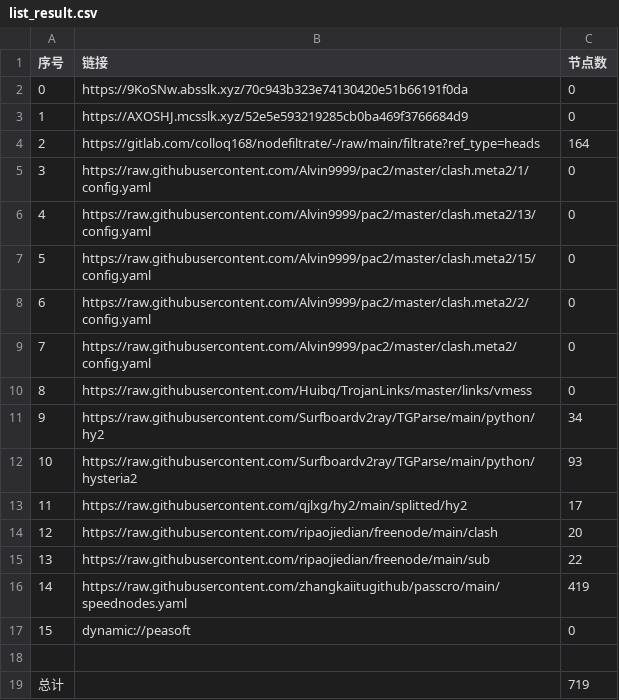
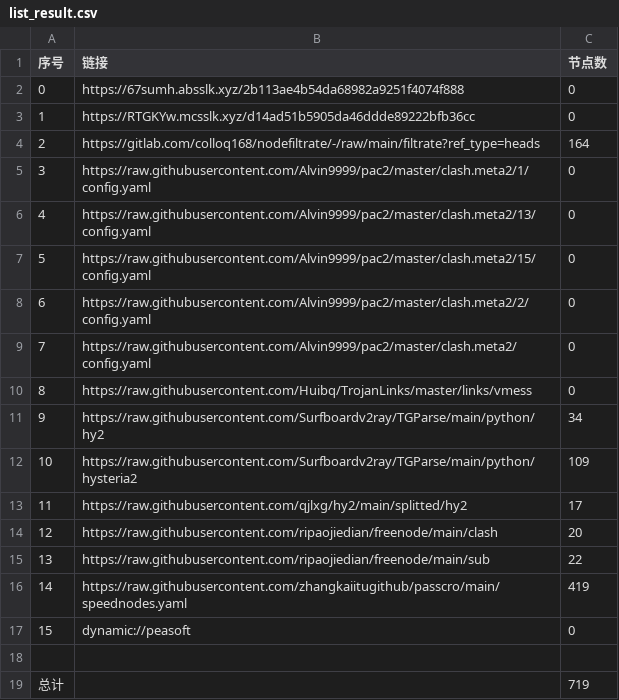
Before and after one commit to ggmsub/AutoMergePublicNodes, a CSV file: list_result.csv, drawn as a sheet.

```diff
--- a/list_result.csv
+++ b/list_result.csv
@@ -1,4 +1,4 @@
 序号,链接,节点数
-0,https://9KoSNw.absslk.xyz/70c943b323e74130420e51b66191f0da,0
-1,https://AXOSHJ.mcsslk.xyz/52e5e593219285cb0ba469f3766684d9,0
+0,https://67sumh.absslk.xyz/2b113ae4b54da68982a9251f4074f888,0
+1,https://RTGKYw.mcsslk.xyz/d14ad51b5905da46ddde89222bfb36cc,0
 2,https://gitlab.com/colloq168/nodefiltrate/-/raw/main/filtrate?ref_type=heads,164
@@ -11,3 +11,3 @@
 9,https://raw.githubusercontent.com/Surfboardv2ray/TGParse/main/python/hy2,34
-10,https://raw.githubusercontent.com/Surfboardv2ray/TGParse/main/python/hysteria2,93
+10,https://raw.githubusercontent.com/Surfboardv2ray/TGParse/main/python/hysteria2,109
 11,https://raw.githubusercontent.com/qjlxg/hy2/main/splitted/hy2,17
```
Also changed, not shown: 8 other files.
